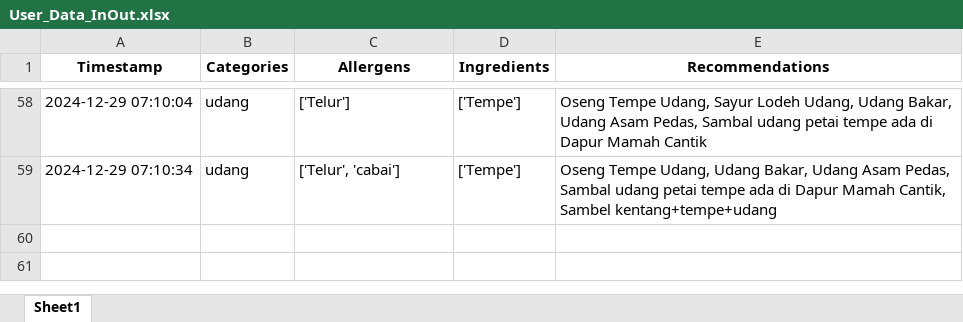
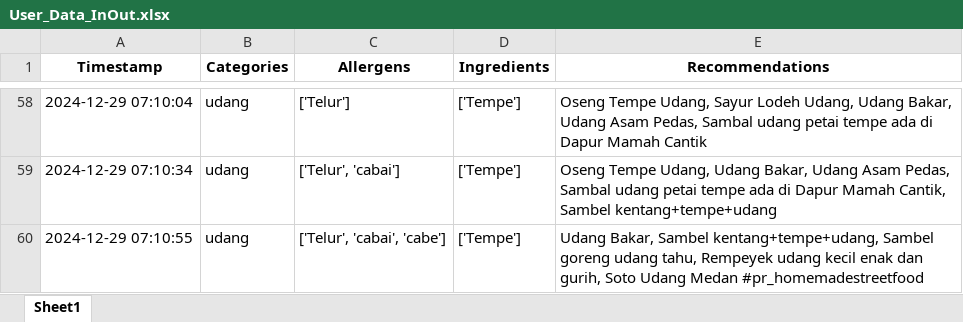
Before and after one commit to Panda-Bulat/panda, an Excel workbook: User_Data_InOut.xlsx, sheet Sheet1, drawn as a sheet; only a part is shown, gaps mark what is left out; values as stored, in another font and other column widths than the file's, no borders; the diff names each change by its address in the sheet, - before the commit and + after, or states it on an @@ line.

Commit message:
Updating user data

```diff
--- a/User_Data_InOut.xlsx (sheet Sheet1)
+++ b/User_Data_InOut.xlsx (sheet Sheet1)
+row 60: 2024-12-29 07:10:55 | udang | ['Telur', 'cabai', 'cabe'] | ['Tempe'] | Udang Bakar, Sambel kentang+tempe+udang, Sambel goreng udang tahu, Rempeyek udang kecil enak dan gurih, Soto Udang Medan #pr_homemadestreetfood
```
